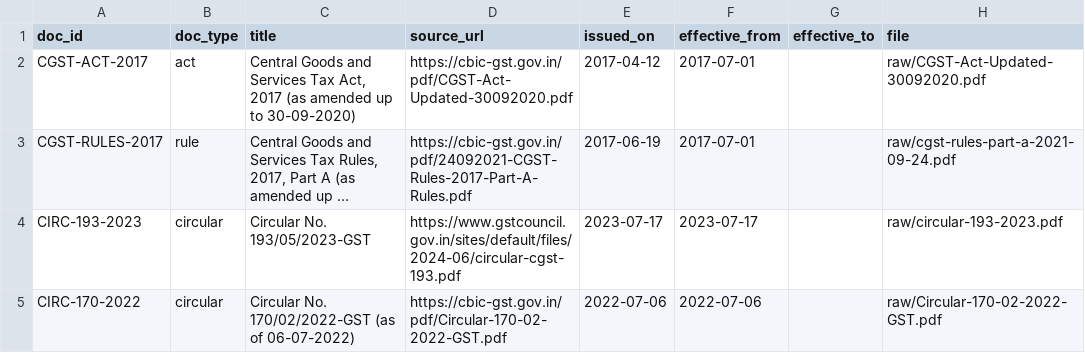
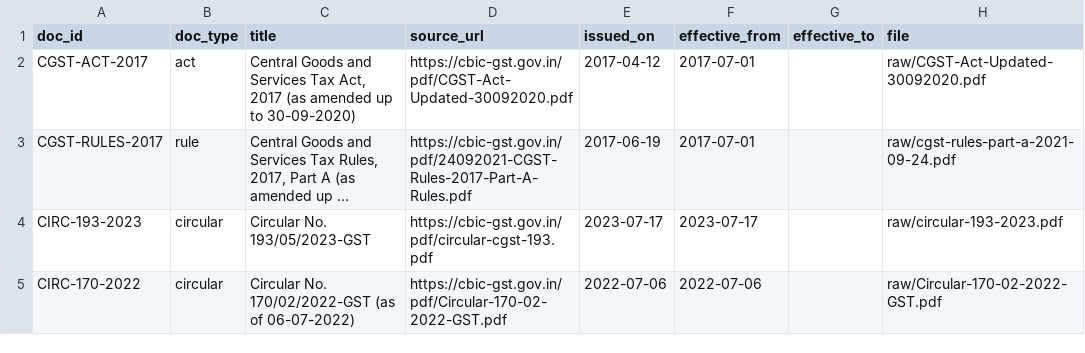
Before and after one commit to EBHAVANI17/GST-Copilot, a CSV file: corpus/manifest.csv, drawn as a sheet; long unchanged cells end in …; the diff names each change by its address in the sheet, - before the commit and + after, or states it on an @@ line.

Commit message:
corpus: point CIRC-193-2023 source_url to official cbic-gst.gov.in domain

```diff
--- a/corpus/manifest.csv
+++ b/corpus/manifest.csv
-D4 (source_url): https://www.gstcouncil.gov.in/sites/default/files/2024-06/circular-cgst-193.pdf
+D4 (source_url): https://cbic-gst.gov.in/pdf/circular-cgst-193.pdf
```
